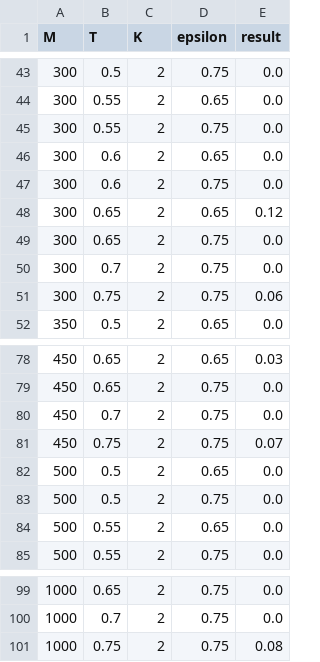
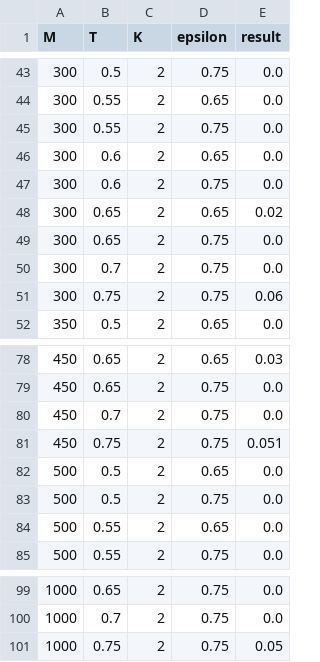
Before and after one commit to CarolaHeinzel/StatisticalTest_ConstrainedBasedBootstrap, a CSV file: Simulation_Results/results_0_swap_K2_uniform.csv, drawn as a sheet; only a part is shown, gaps mark what is left out; the diff covers the shown part only.

Commit message:
Update results_0_swap_K2_uniform.csv

```diff
--- a/Simulation_Results/results_0_swap_K2_uniform.csv
+++ b/Simulation_Results/results_0_swap_K2_uniform.csv
@@ -47,3 +47,3 @@ M,T,K,epsilon,result
 300,0.6,2,0.75,0.0
-300,0.65,2,0.65,0.12
+300,0.65,2,0.65,0.02
 300,0.65,2,0.75,0.0
@@ -80,3 +80,3 @@ M,T,K,epsilon,result
 450,0.7,2,0.75,0.0
-450,0.75,2,0.75,0.07
+450,0.75,2,0.75,0.051
 500,0.5,2,0.65,0.0
@@ -100,2 +100,2 @@ M,T,K,epsilon,result
 1000,0.7,2,0.75,0.0
-1000,0.75,2,0.75,0.08
+1000,0.75,2,0.75,0.05
```
Also changed, not shown: 8 edited cells elsewhere in this file.
